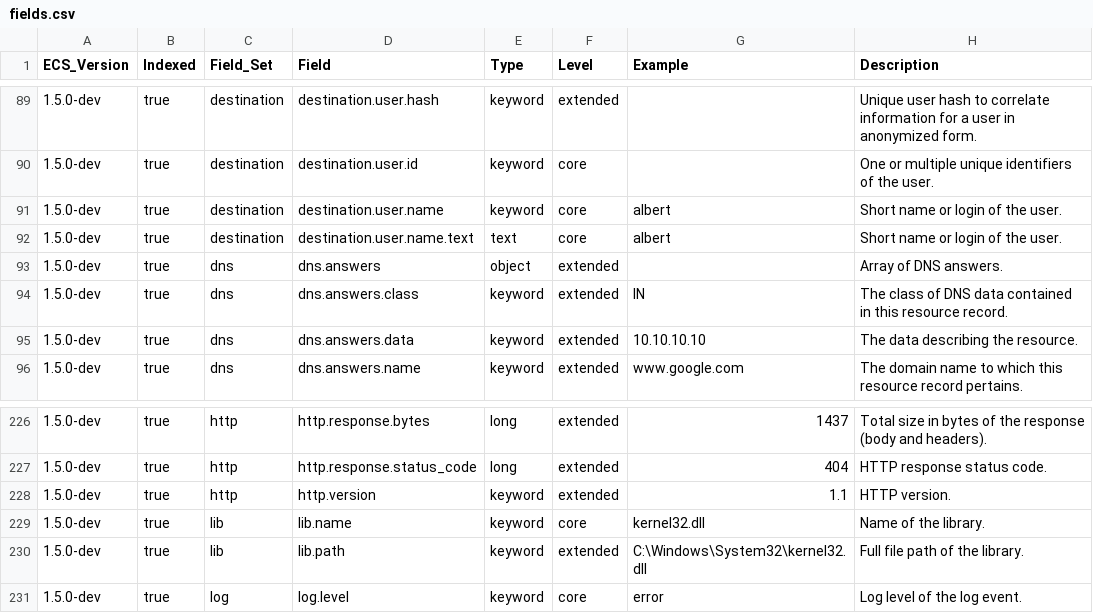
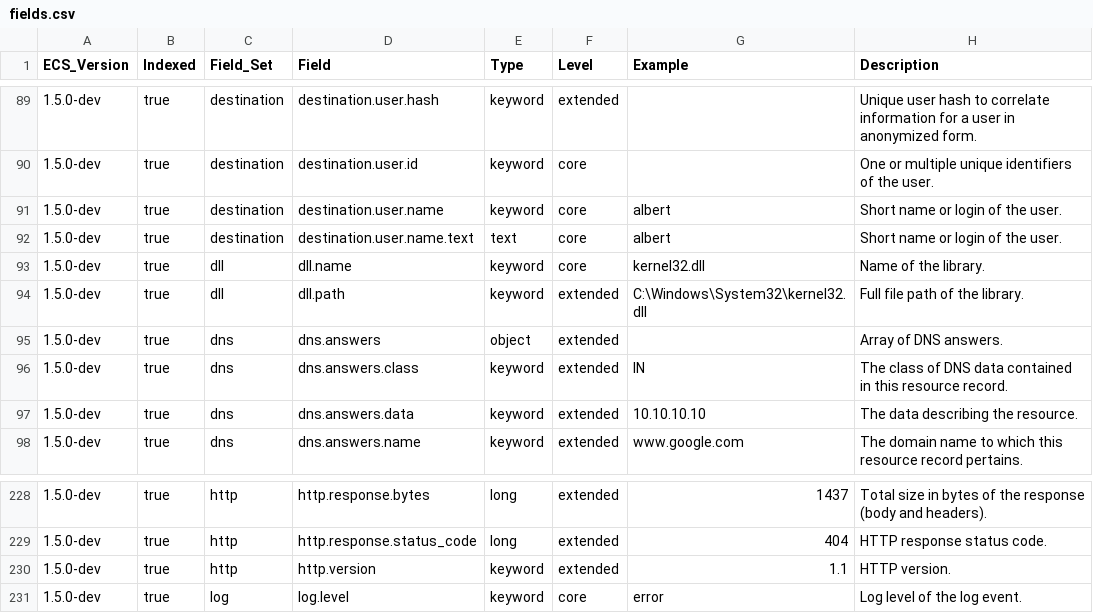
Before and after one commit to elastic/ecs, a CSV file: generated/csv/fields.csv, drawn as a sheet; only a part is shown, gaps mark what is left out; removed rows and columns are numbered as before the commit, all else as after; the diff names each change by its address in the sheet, - before the commit and + after, or states it on an @@ line.

```diff
--- a/generated/csv/fields.csv
+++ b/generated/csv/fields.csv
+row 93: 1.5.0-dev | true | dll | dll.name | keyword | core | kernel32.dll | Name of the library.
+row 94: 1.5.0-dev | true | dll | dll.path | keyword | extended | C:\Windows\System32\kernel32.dll | Full file path of the library.
-row 229: 1.5.0-dev | true | lib | lib.name | keyword | core | kernel32.dll | Name of the library.
-row 230: 1.5.0-dev | true | lib | lib.path | keyword | extended | C:\Windows\System32\kernel32.dll | Full file path of the library.
```
Also changed, not shown: 9 other files.
